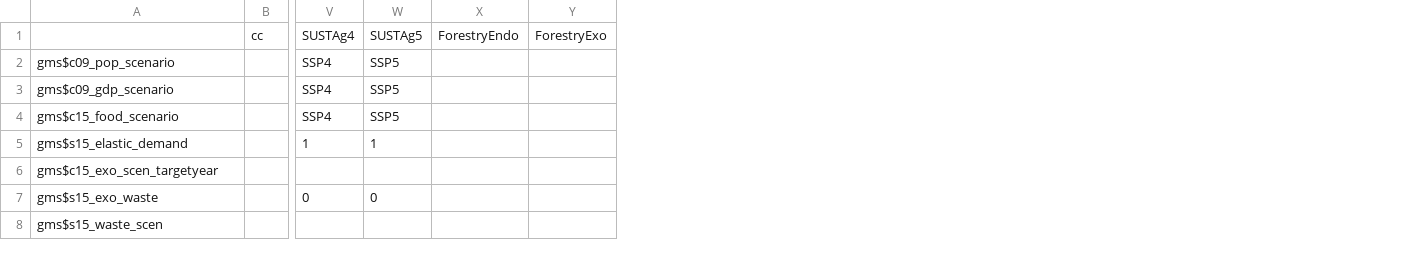
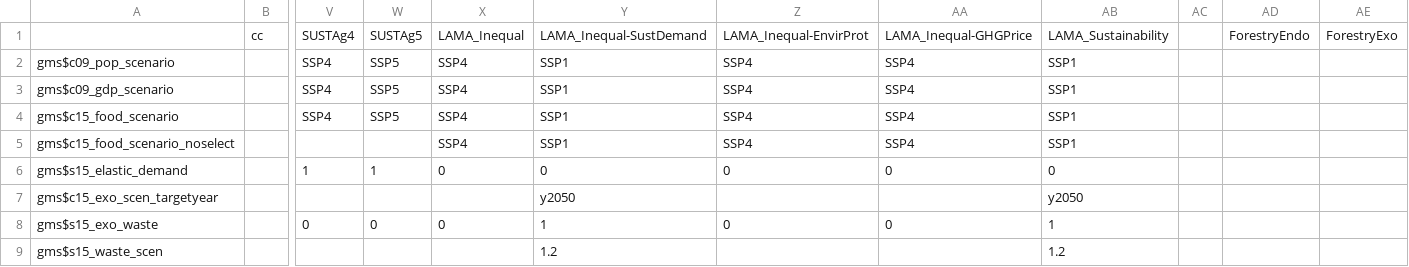
Before and after one commit to magpiemodel/magpie, a CSV file: config/scenario_config.csv, drawn as a sheet; only a part is shown, gaps mark what is left out; addresses are those after the commit; rows hold the shown columns only; the diff covers the shown part only; the diff names each change by its address in the sheet, - before the commit and + after, or states it on an @@ line.

Commit message:
update scenarios LAMACLIMA

```diff
--- a/config/scenario_config.csv
+++ b/config/scenario_config.csv
+column X, rows 1-4: LAMA_Inequal | SSP4 | SSP4 | SSP4; rows 6-8: 0 |  | 0
+column Y, rows 1-4: LAMA_Inequal-SustDemand | SSP1 | SSP1 | SSP1; rows 6-9: 0 | y2050 | 1 | 1.2
+column Z, rows 1-4: LAMA_Inequal-EnvirProt | SSP4 | SSP4 | SSP4; rows 6-8: 0 |  | 0
+column AA, rows 1-4: LAMA_Inequal-GHGPrice | SSP4 | SSP4 | SSP4; rows 6-8: 0 |  | 0
+column AB, rows 1-4: LAMA_Sustainability | SSP1 | SSP1 | SSP1; rows 6-9: 0 | y2050 | 1 | 1.2
+column AC, empty
+row 5: gms$c15_food_scenario_noselect |  |  |  | SSP4 | SSP1 | SSP4 | SSP4 | SSP1
```
Also changed, not shown: 12 added rows elsewhere in this file, 1 other file.
